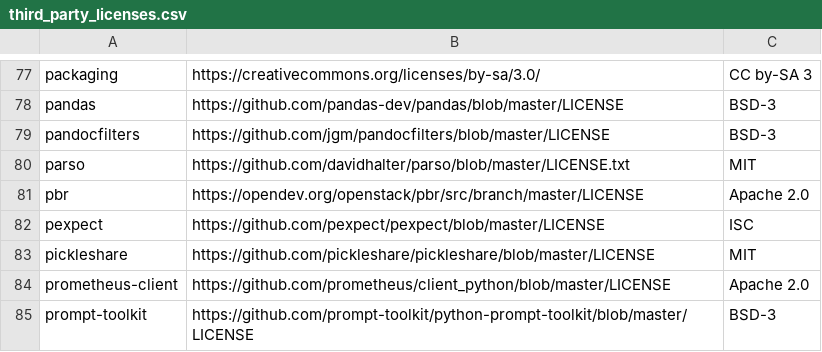
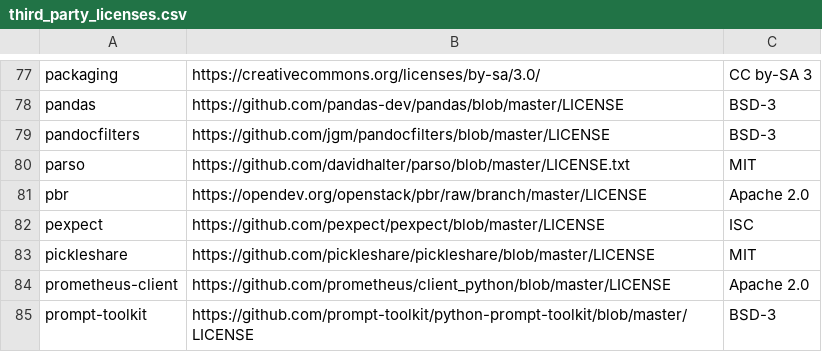
Before and after one commit to aronchick/pipelines, a CSV file: backend/src/apiserver/visualization/third_party_licenses.csv, drawn as a sheet; only a part is shown, gaps mark what is left out.

```diff
--- a/backend/src/apiserver/visualization/third_party_licenses.csv
+++ b/backend/src/apiserver/visualization/third_party_licenses.csv
@@ -80,3 +80,3 @@ pandocfilters,https://github.com/jgm/pandocfilters/blob/master/LICENSE,BSD-3
 parso,https://github.com/davidhalter/parso/blob/master/LICENSE.txt,MIT
-pbr,https://opendev.org/openstack/pbr/src/branch/master/LICENSE,Apache 2.0
+pbr,https://opendev.org/openstack/pbr/raw/branch/master/LICENSE,Apache 2.0
 pexpect,https://github.com/pexpect/pexpect/blob/master/LICENSE,ISC
```
Also changed, not shown: 5 other files.
